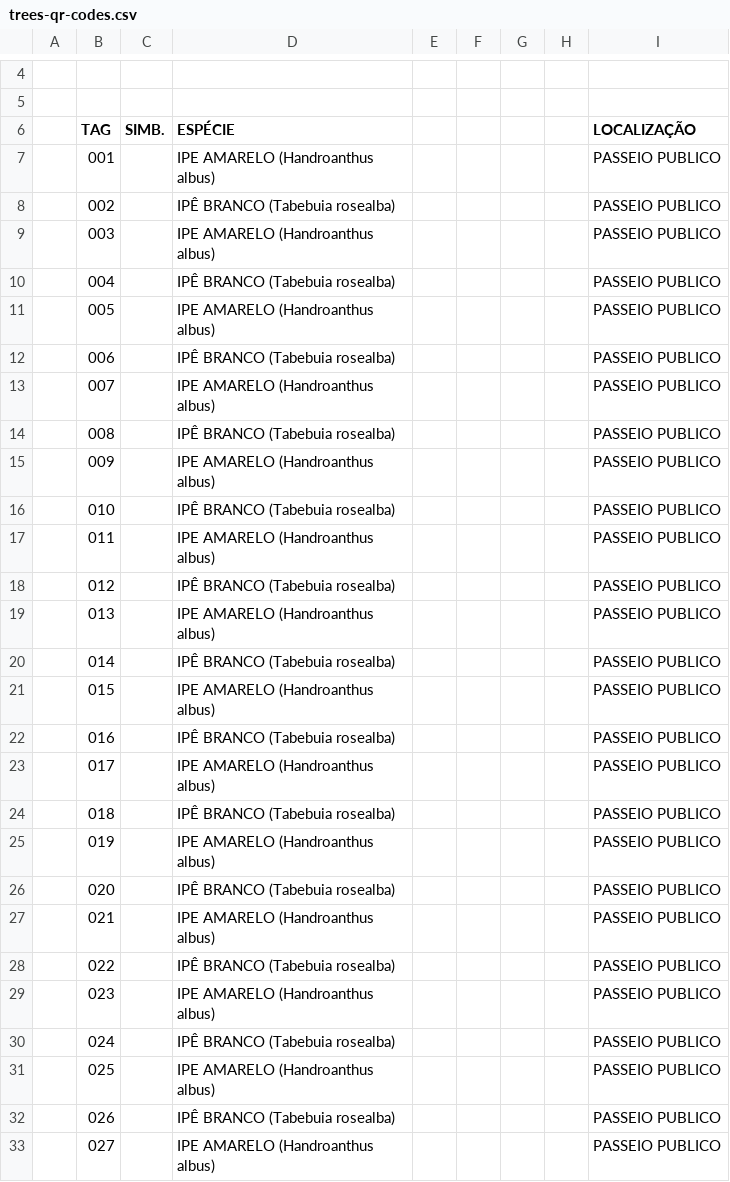
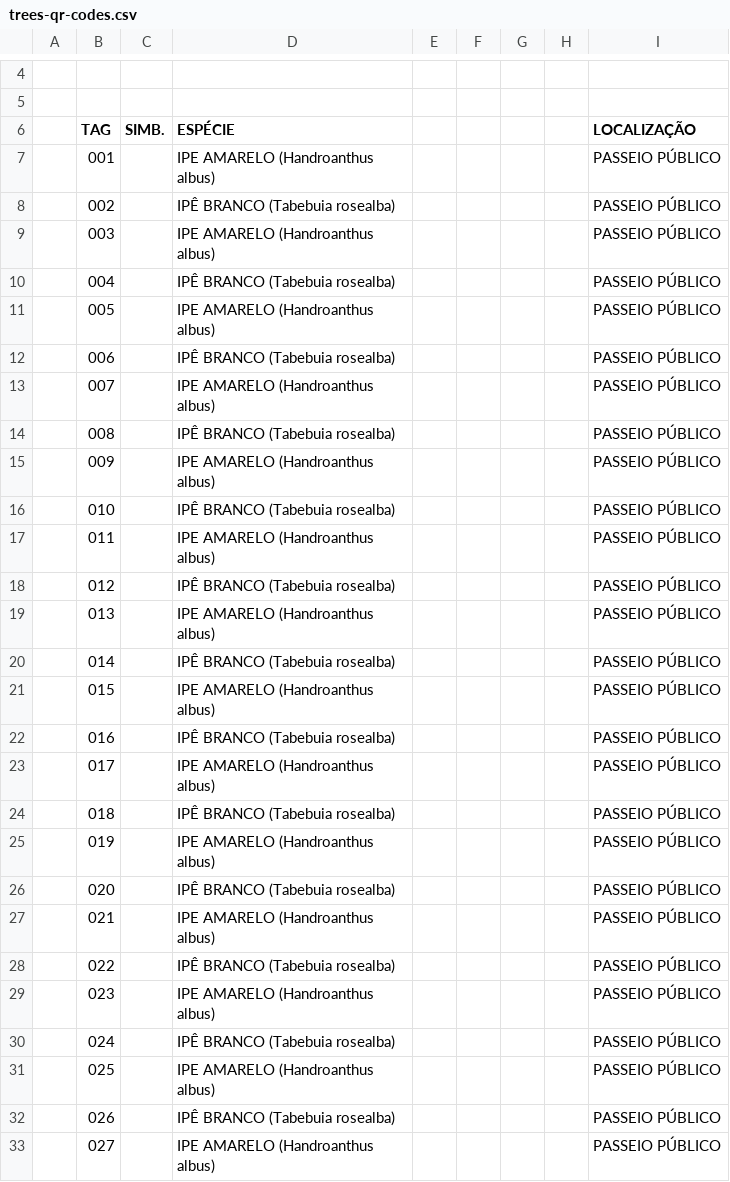
Before and after one commit to kamiHere/tuttibellitreecatalogue, a CSV file: src/data/raw/trees-qr-codes.csv, drawn as a sheet; only a part is shown, gaps mark what is left out; the diff covers the shown part only.

Commit message:
Sync tree data and remove TCRA details from 306-325

```diff
--- a/src/data/raw/trees-qr-codes.csv
+++ b/src/data/raw/trees-qr-codes.csv
@@ -6,28 +6,28 @@
 ,TAG,SIMB.,ESPÉCIE,,,,,LOCALIZAÇÃO
-,001,,IPE AMARELO (Handroanthus albus),,,,,PASSEIO PUBLICO
-,002,,IPÊ BRANCO (Tabebuia rosealba),,,,,PASSEIO PUBLICO
-,003,,IPE AMARELO (Handroanthus albus),,,,,PASSEIO PUBLICO
-,004,,IPÊ BRANCO (Tabebuia rosealba),,,,,PASSEIO PUBLICO
-,005,,IPE AMARELO (Handroanthus albus),,,,,PASSEIO PUBLICO
-,006,,IPÊ BRANCO (Tabebuia rosealba),,,,,PASSEIO PUBLICO
-,007,,IPE AMARELO (Handroanthus albus),,,,,PASSEIO PUBLICO
-,008,,IPÊ BRANCO (Tabebuia rosealba),,,,,PASSEIO PUBLICO
-,009,,IPE AMARELO (Handroanthus albus),,,,,PASSEIO PUBLICO
-,010,,IPÊ BRANCO (Tabebuia rosealba),,,,,PASSEIO PUBLICO
-,011,,IPE AMARELO (Handroanthus albus),,,,,PASSEIO PUBLICO
-,012,,IPÊ BRANCO (Tabebuia rosealba),,,,,PASSEIO PUBLICO
-,013,,IPE AMARELO (Handroanthus albus),,,,,PASSEIO PUBLICO
-,014,,IPÊ BRANCO (Tabebuia rosealba),,,,,PASSEIO PUBLICO
-,015,,IPE AMARELO (Handroanthus albus),,,,,PASSEIO PUBLICO
-,016,,IPÊ BRANCO (Tabebuia rosealba),,,,,PASSEIO PUBLICO
-,017,,IPE AMARELO (Handroanthus albus),,,,,PASSEIO PUBLICO
-,018,,IPÊ BRANCO (Tabebuia rosealba),,,,,PASSEIO PUBLICO
-,019,,IPE AMARELO (Handroanthus albus),,,,,PASSEIO PUBLICO
-,020,,IPÊ BRANCO (Tabebuia rosealba),,,,,PASSEIO PUBLICO
-,021,,IPE AMARELO (Handroanthus albus),,,,,PASSEIO PUBLICO
-,022,,IPÊ BRANCO (Tabebuia rosealba),,,,,PASSEIO PUBLICO
-,023,,IPE AMARELO (Handroanthus albus),,,,,PASSEIO PUBLICO
-,024,,IPÊ BRANCO (Tabebuia rosealba),,,,,PASSEIO PUBLICO
-,025,,IPE AMARELO (Handroanthus albus),,,,,PASSEIO PUBLICO
-,026,,IPÊ BRANCO (Tabebuia rosealba),,,,,PASSEIO PUBLICO
-,027,,IPE AMARELO (Handroanthus albus),,,,,PASSEIO PUBLICO
+,001,,IPE AMARELO (Handroanthus albus),,,,,PASSEIO PÚBLICO
+,002,,IPÊ BRANCO (Tabebuia rosealba),,,,,PASSEIO PÚBLICO
+,003,,IPE AMARELO (Handroanthus albus),,,,,PASSEIO PÚBLICO
+,004,,IPÊ BRANCO (Tabebuia rosealba),,,,,PASSEIO PÚBLICO
+,005,,IPE AMARELO (Handroanthus albus),,,,,PASSEIO PÚBLICO
+,006,,IPÊ BRANCO (Tabebuia rosealba),,,,,PASSEIO PÚBLICO
+,007,,IPE AMARELO (Handroanthus albus),,,,,PASSEIO PÚBLICO
+,008,,IPÊ BRANCO (Tabebuia rosealba),,,,,PASSEIO PÚBLICO
+,009,,IPE AMARELO (Handroanthus albus),,,,,PASSEIO PÚBLICO
+,010,,IPÊ BRANCO (Tabebuia rosealba),,,,,PASSEIO PÚBLICO
+,011,,IPE AMARELO (Handroanthus albus),,,,,PASSEIO PÚBLICO
+,012,,IPÊ BRANCO (Tabebuia rosealba),,,,,PASSEIO PÚBLICO
+,013,,IPE AMARELO (Handroanthus albus),,,,,PASSEIO PÚBLICO
+,014,,IPÊ BRANCO (Tabebuia rosealba),,,,,PASSEIO PÚBLICO
+,015,,IPE AMARELO (Handroanthus albus),,,,,PASSEIO PÚBLICO
+,016,,IPÊ BRANCO (Tabebuia rosealba),,,,,PASSEIO PÚBLICO
+,017,,IPE AMARELO (Handroanthus albus),,,,,PASSEIO PÚBLICO
+,018,,IPÊ BRANCO (Tabebuia rosealba),,,,,PASSEIO PÚBLICO
+,019,,IPE AMARELO (Handroanthus albus),,,,,PASSEIO PÚBLICO
+,020,,IPÊ BRANCO (Tabebuia rosealba),,,,,PASSEIO PÚBLICO
+,021,,IPE AMARELO (Handroanthus albus),,,,,PASSEIO PÚBLICO
+,022,,IPÊ BRANCO (Tabebuia rosealba),,,,,PASSEIO PÚBLICO
+,023,,IPE AMARELO (Handroanthus albus),,,,,PASSEIO PÚBLICO
+,024,,IPÊ BRANCO (Tabebuia rosealba),,,,,PASSEIO PÚBLICO
+,025,,IPE AMARELO (Handroanthus albus),,,,,PASSEIO PÚBLICO
+,026,,IPÊ BRANCO (Tabebuia rosealba),,,,,PASSEIO PÚBLICO
+,027,,IPE AMARELO (Handroanthus albus),,,,,PASSEIO PÚBLICO
```
Also changed, not shown: 84 edited cells elsewhere in this file, 6 other files.
